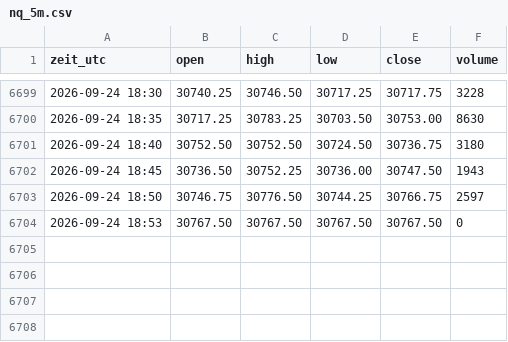
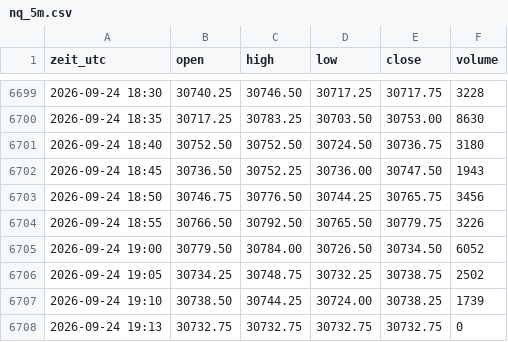
Before and after one commit to salobig575-coder/nq-daten, a CSV file: data/nq_5m.csv, drawn as a sheet; only a part is shown, gaps mark what is left out.

```diff
--- a/data/nq_5m.csv
+++ b/data/nq_5m.csv
@@ -6702,3 +6702,7 @@ zeit_utc,open,high,low,close,volume
 2026-09-24 18:45,30736.50,30752.25,30736.00,30747.50,1943
-2026-09-24 18:50,30746.75,30776.50,30744.25,30766.75,2597
-2026-09-24 18:53,30767.50,30767.50,30767.50,30767.50,0
+2026-09-24 18:50,30746.75,30776.50,30744.25,30765.75,3456
+2026-09-24 18:55,30766.50,30792.50,30765.50,30779.75,3226
+2026-09-24 19:00,30779.50,30784.00,30726.50,30734.50,6052
+2026-09-24 19:05,30734.25,30748.75,30732.25,30738.75,2502
+2026-09-24 19:10,30738.50,30744.25,30724.00,30738.25,1739
+2026-09-24 19:13,30732.75,30732.75,30732.75,30732.75,0
```
Also changed, not shown: data/es_15m.csv, data/es_5m.csv, 16 other files.
